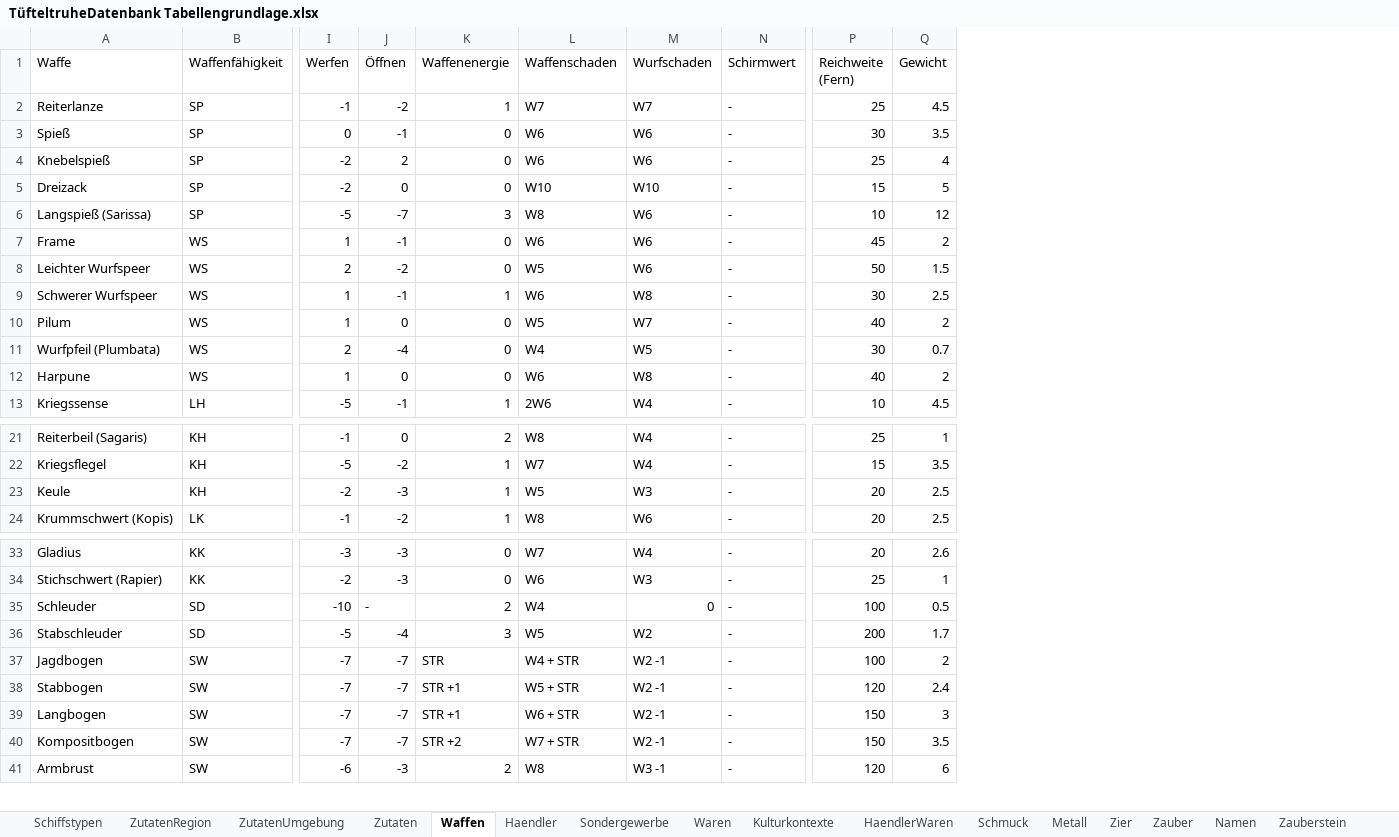
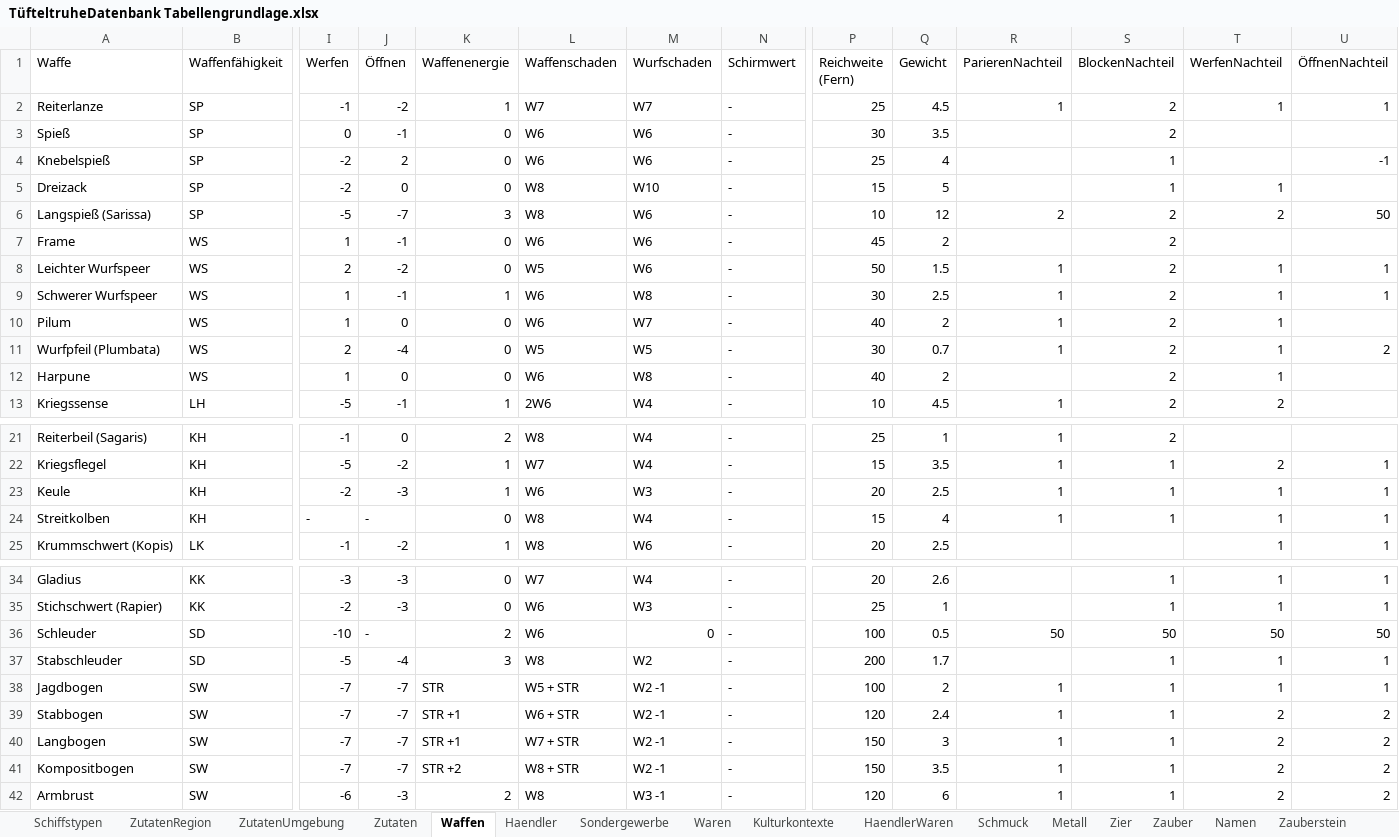
Before and after one commit to l-ammer/Tuefteltruhe, an Excel workbook: TüfteltruheDatenbank Tabellengrundlage.xlsx, sheet Waffen, drawn as a sheet; only a part is shown, gaps mark what is left out; values as stored, in another font and other column widths than the file's, no borders; addresses are those after the commit; rows hold the shown columns only; the diff names each change by its address in the sheet, - before the commit and + after, or states it on an @@ line.

```diff
--- a/TüfteltruheDatenbank Tabellengrundlage.xlsx (sheet Waffen)
+++ b/TüfteltruheDatenbank Tabellengrundlage.xlsx (sheet Waffen)
+column R (ParierenNachteil), rows 2-13: 1 |  |  |  | 2 |  | 1 | 1 | 1 | 1 |  | 1; rows 21-23: all 1; rows 36-42: 50 |  | 1 | 1 | 1 | 1 | 1
+column S (BlockenNachteil), rows 2-13: 2 | 2 | 1 | 1 | 2 | 2 | 2 | 2 | 2 | 2 | 2 | 2; rows 21-23: 2 | 1 | 1; rows 34-42: 1 | 1 | 50 | 1 | 1 | 1 | 1 | 1 | 1
+column T (WerfenNachteil), rows 2-13: 1 |  |  | 1 | 2 |  | 1 | 1 | 1 | 1 | 1 | 2; rows 22-23: 2 | 1; row 25: 1; rows 34-42: 1 | 1 | 50 | 1 | 1 | 2 | 2 | 2 | 2
+column U (ÖffnenNachteil), rows 2-11: 1 |  | -1 |  | 50 |  | 1 | 1 |  | 2; rows 22-23: 1 | 1; row 25: 1; rows 34-42: 1 | 1 | 50 | 1 | 1 | 2 | 2 | 2 | 2
-L5 (Waffenschaden): W10
+L5 (Waffenschaden): W8
-L10 (Waffenschaden): W5
+L10 (Waffenschaden): W6
-L11 (Waffenschaden): W4
+L11 (Waffenschaden): W5
-L23 (Waffenschaden): W5
+L23 (Waffenschaden): W6
+row 24: Streitkolben | KH | - | - | 0 | W8 | W4 | - | 15 | 4 | 1 | 1 | 1 | 1
-L36 (Waffenschaden): W4
+L36 (Waffenschaden): W6
-L37 (Waffenschaden): W5
+L37 (Waffenschaden): W8
-L38 (Waffenschaden): W4 + STR
+L38 (Waffenschaden): W5 + STR
-L39 (Waffenschaden): W5 + STR
+L39 (Waffenschaden): W6 + STR
-L40 (Waffenschaden): W6 + STR
+L40 (Waffenschaden): W7 + STR
-L41 (Waffenschaden): W7 + STR
+L41 (Waffenschaden): W8 + STR
```
Also changed, not shown: sheet Waren, sheet Schmuck, sheet Zauberkomplexe, other sheet tabs, 17 other files.
